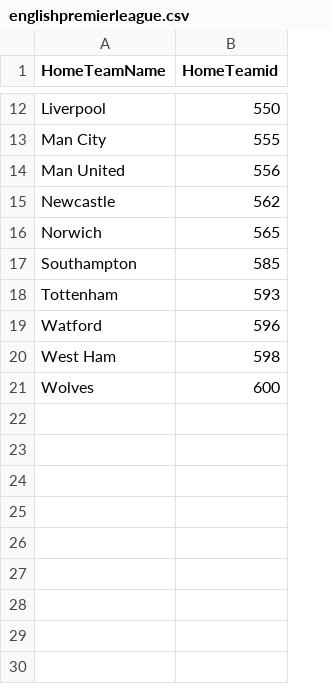
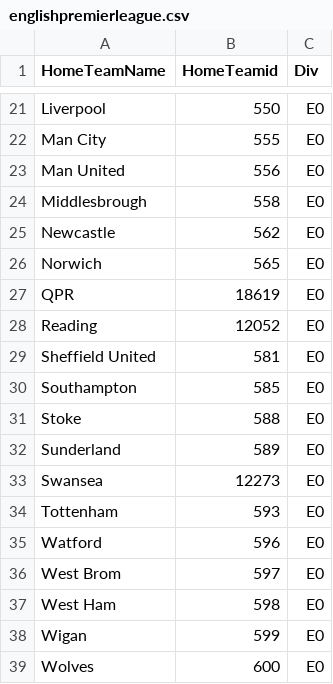
Before and after one commit to LuisSimoes17/football-forecast, a CSV file: Data/footballAPI_idx_mappings/englishpremierleague.csv, drawn as a sheet; only a part is shown, gaps mark what is left out; the diff covers the shown part only; the diff names each change by its address in the sheet, - before the commit and + after, or states it on an @@ line.

```diff
--- a/Data/footballAPI_idx_mappings/englishpremierleague.csv
+++ b/Data/footballAPI_idx_mappings/englishpremierleague.csv
+column C (Div), rows 21-23: all E0; rows 25-26: E0 | E0; row 30: E0; rows 34-35: E0 | E0; row 37: E0; row 39: E0
+row 24: Middlesbrough | 558 | E0
+row 27: QPR | 18619 | E0
+row 28: Reading | 12052 | E0
+row 29: Sheffield United | 581 | E0
+row 31: Stoke | 588 | E0
+row 32: Sunderland | 589 | E0
+row 33: Swansea | 12273 | E0
+row 36: West Brom | 597 | E0
+row 38: Wigan | 599 | E0
```
Also changed, not shown: 9 added rows elsewhere in this file, 1 other file.
